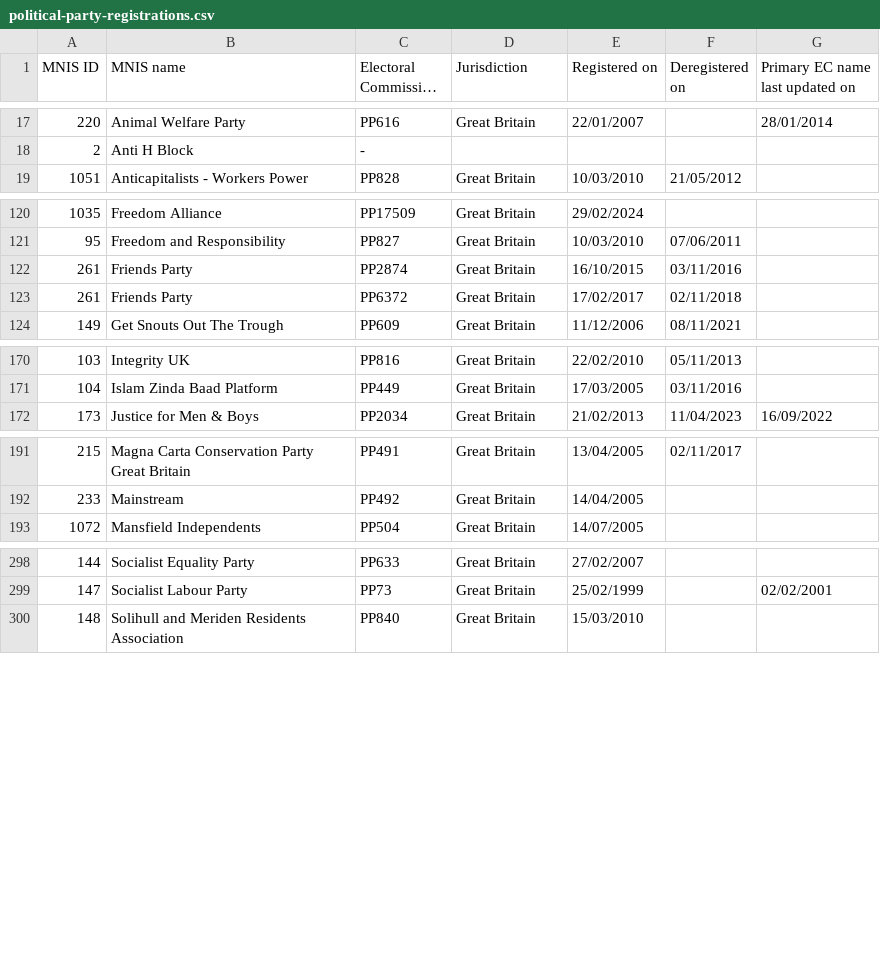
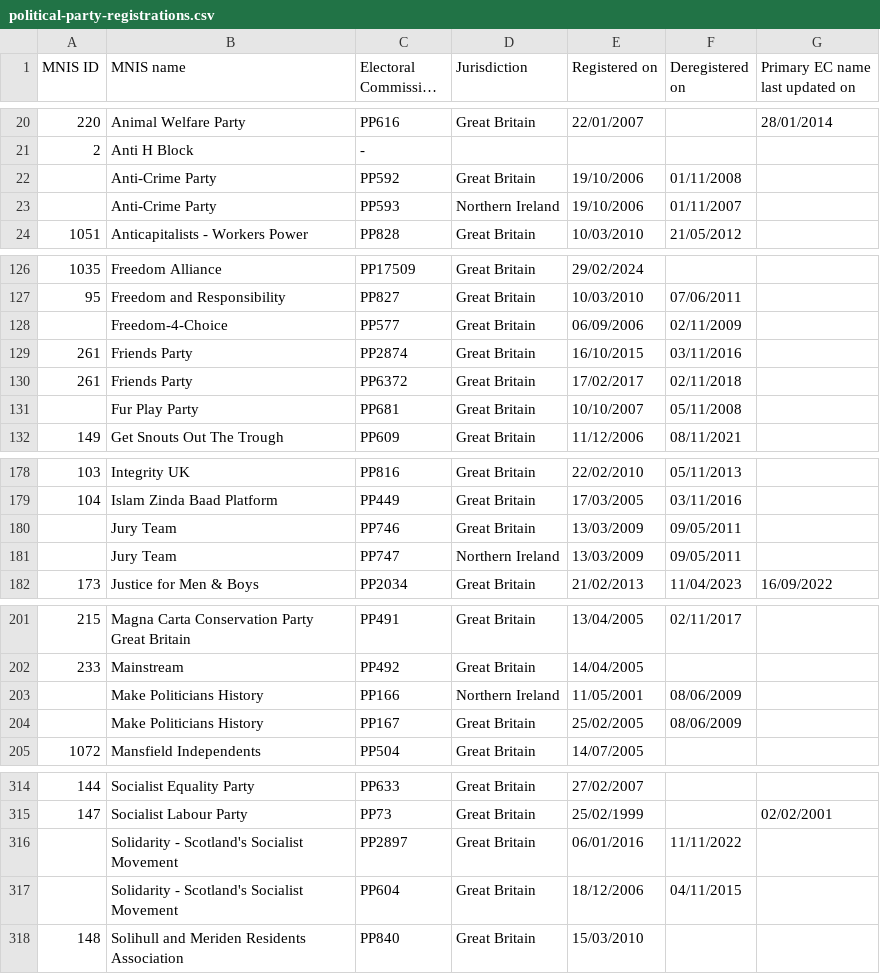
Before and after one commit to ukparliament/psephology, a CSV file: db/data/political-party-registrations.csv, drawn as a sheet; only a part is shown, gaps mark what is left out; long unchanged cells end in …; the diff covers the shown part only; the diff names each change by its address in the sheet, - before the commit and + after, or states it on an @@ line.

Commit message:
new political party registration spreadsheet

```diff
--- a/db/data/political-party-registrations.csv
+++ b/db/data/political-party-registrations.csv
+row 22:  | Anti-Crime Party | PP592 | Great Britain | 19/10/2006 | 01/11/2008
+row 23:  | Anti-Crime Party | PP593 | Northern Ireland | 19/10/2006 | 01/11/2007
+row 128:  | Freedom-4-Choice | PP577 | Great Britain | 06/09/2006 | 02/11/2009
+row 131:  | Fur Play Party | PP681 | Great Britain | 10/10/2007 | 05/11/2008
+row 180:  | Jury Team | PP746 | Great Britain | 13/03/2009 | 09/05/2011
+row 181:  | Jury Team | PP747 | Northern Ireland | 13/03/2009 | 09/05/2011
+row 203:  | Make Politicians History | PP166 | Northern Ireland | 11/05/2001 | 08/06/2009
+row 204:  | Make Politicians History | PP167 | Great Britain | 25/02/2005 | 08/06/2009
+row 316:  | Solidarity - Scotland's Socialist Movement | PP2897 | Great Britain | 06/01/2016 | 11/11/2022
+row 317:  | Solidarity - Scotland's Socialist Movement | PP604 | Great Britain | 18/12/2006 | 04/11/2015
```
Also changed, not shown: 13 added rows and 18 moved rows elsewhere in this file.
